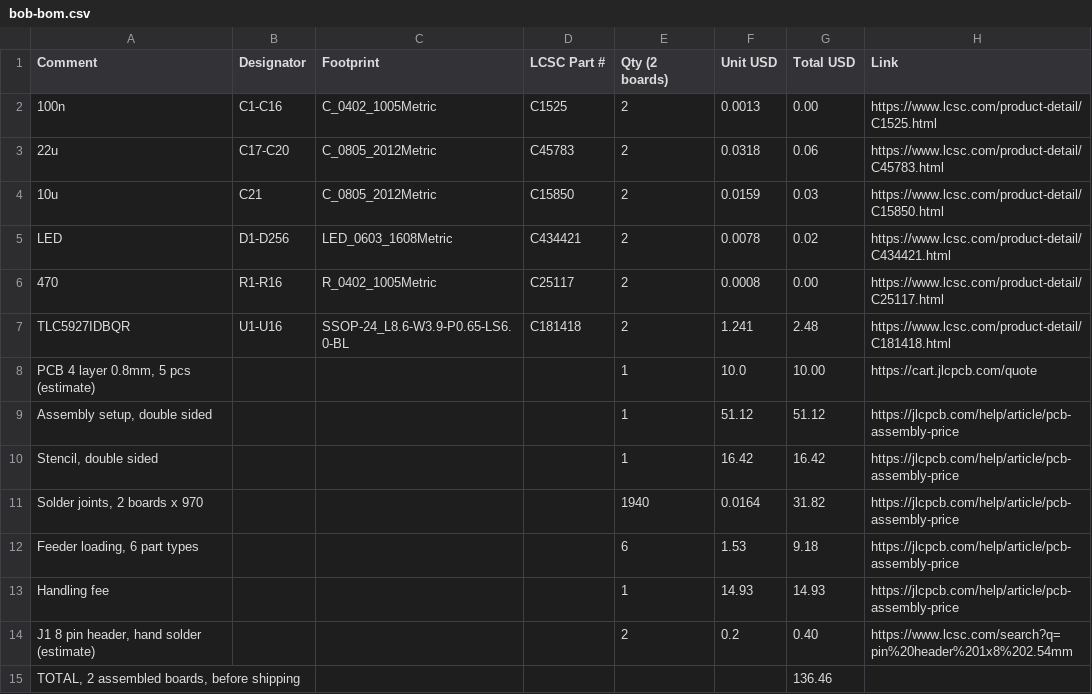
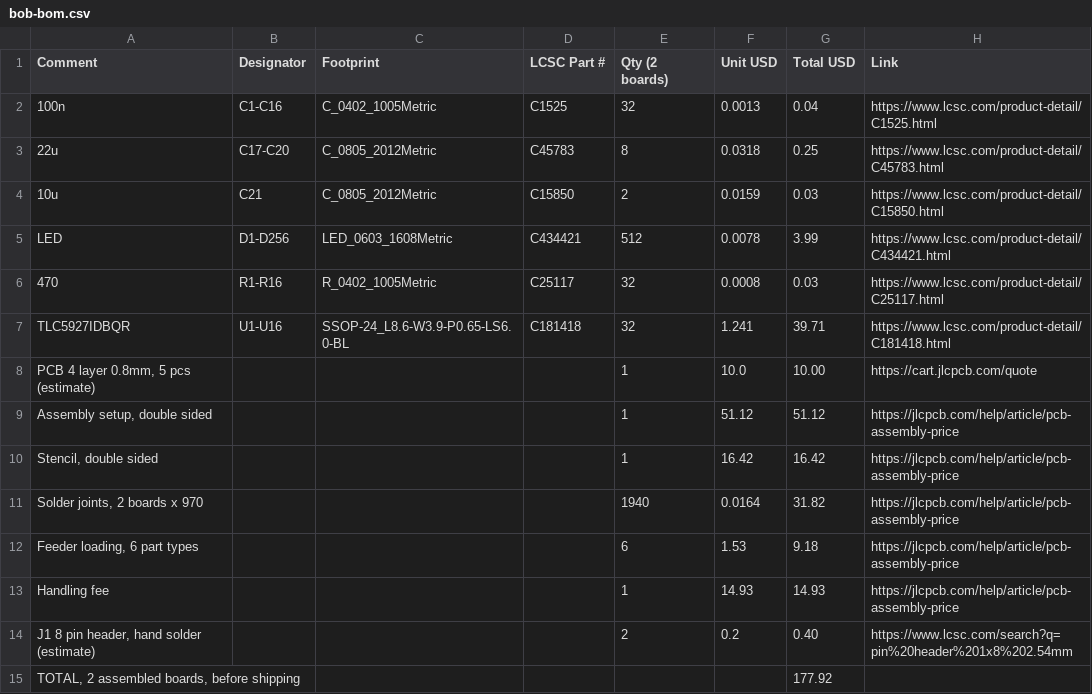
Before and after one commit to navthings/bob, a CSV file: pcb/bob-bom.csv, drawn as a sheet.

Commit message:
fix bom qty

```diff
--- a/pcb/bob-bom.csv
+++ b/pcb/bob-bom.csv
@@ -1,8 +1,8 @@
 Comment,Designator,Footprint,LCSC Part #,Qty (2 boards),Unit USD,Total USD,Link
-100n,C1-C16,C_0402_1005Metric,C1525,2,0.0013,0.00,https://www.lcsc.com/product-detail/C1525.html
-22u,C17-C20,C_0805_2012Metric,C45783,2,0.0318,0.06,https://www.lcsc.com/product-detail/C45783.html
+100n,C1-C16,C_0402_1005Metric,C1525,32,0.0013,0.04,https://www.lcsc.com/product-detail/C1525.html
+22u,C17-C20,C_0805_2012Metric,C45783,8,0.0318,0.25,https://www.lcsc.com/product-detail/C45783.html
 10u,C21,C_0805_2012Metric,C15850,2,0.0159,0.03,https://www.lcsc.com/product-detail/C15850.html
-LED,D1-D256,LED_0603_1608Metric,C434421,2,0.0078,0.02,https://www.lcsc.com/product-detail/C434421.html
-470,R1-R16,R_0402_1005Metric,C25117,2,0.0008,0.00,https://www.lcsc.com/product-detail/C25117.html
-TLC5927IDBQR,U1-U16,SSOP-24_L8.6-W3.9-P0.65-LS6.0-BL,C181418,2,1.241,2.48,https://www.lcsc.com/product-detail/C181418.html
+LED,D1-D256,LED_0603_1608Metric,C434421,512,0.0078,3.99,https://www.lcsc.com/product-detail/C434421.html
+470,R1-R16,R_0402_1005Metric,C25117,32,0.0008,0.03,https://www.lcsc.com/product-detail/C25117.html
+TLC5927IDBQR,U1-U16,SSOP-24_L8.6-W3.9-P0.65-LS6.0-BL,C181418,32,1.241,39.71,https://www.lcsc.com/product-detail/C181418.html
 "PCB 4 layer 0.8mm, 5 pcs (estimate)",,,,1,10.0,10.00,https://cart.jlcpcb.com/quote
@@ -14,2 +14,2 @@ Handling fee,,,,1,14.93,14.93,https://jlcpcb.com/help/article/pcb-assembly-price
 "J1 8 pin header, hand solder (estimate)",,,,2,0.2,0.40,https://www.lcsc.com/search?q=pin%20header%201x8%202.54mm
-"TOTAL, 2 assembled boards, before shipping",,,,,,136.46,
+"TOTAL, 2 assembled boards, before shipping",,,,,,177.92,
```
